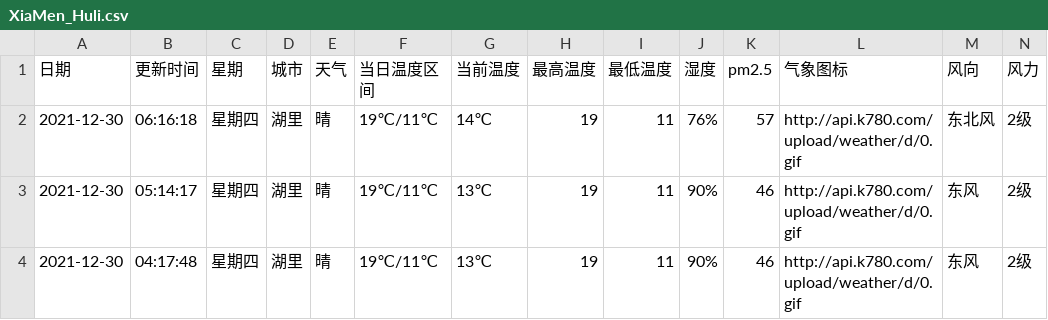
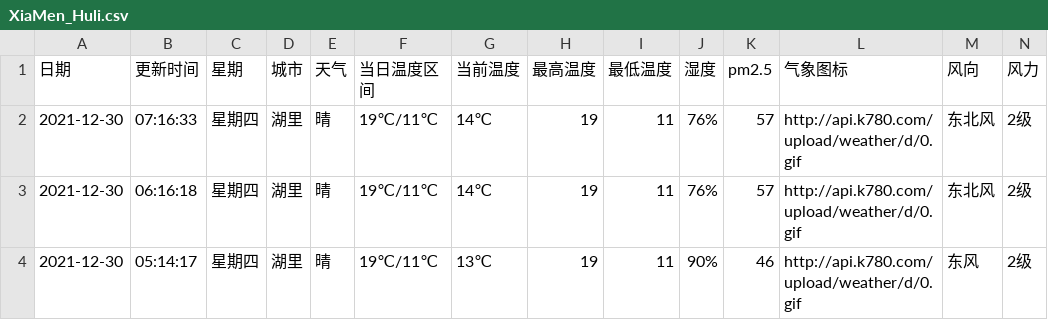
Before and after one commit to HeroLH/test-action, a CSV file: weather/XiaMen_Huli.csv, drawn as a sheet; only a part is shown; the shorter side is filled out with more unchanged rows; the diff names each change by its address in the sheet, - before the commit and + after, or states it on an @@ line.

```diff
--- a/weather/XiaMen_Huli.csv
+++ b/weather/XiaMen_Huli.csv
+row 2: 2021-12-30 | 07:16:33 | 星期四 | 湖里 | 晴 | 19℃/11℃ | 14℃ | 19 | 11 | 76% | 57 | http://api.k780.com/upload/weather/d/0.gif | 东北风 | 2级
```
Also changed, not shown: 1 other file.
